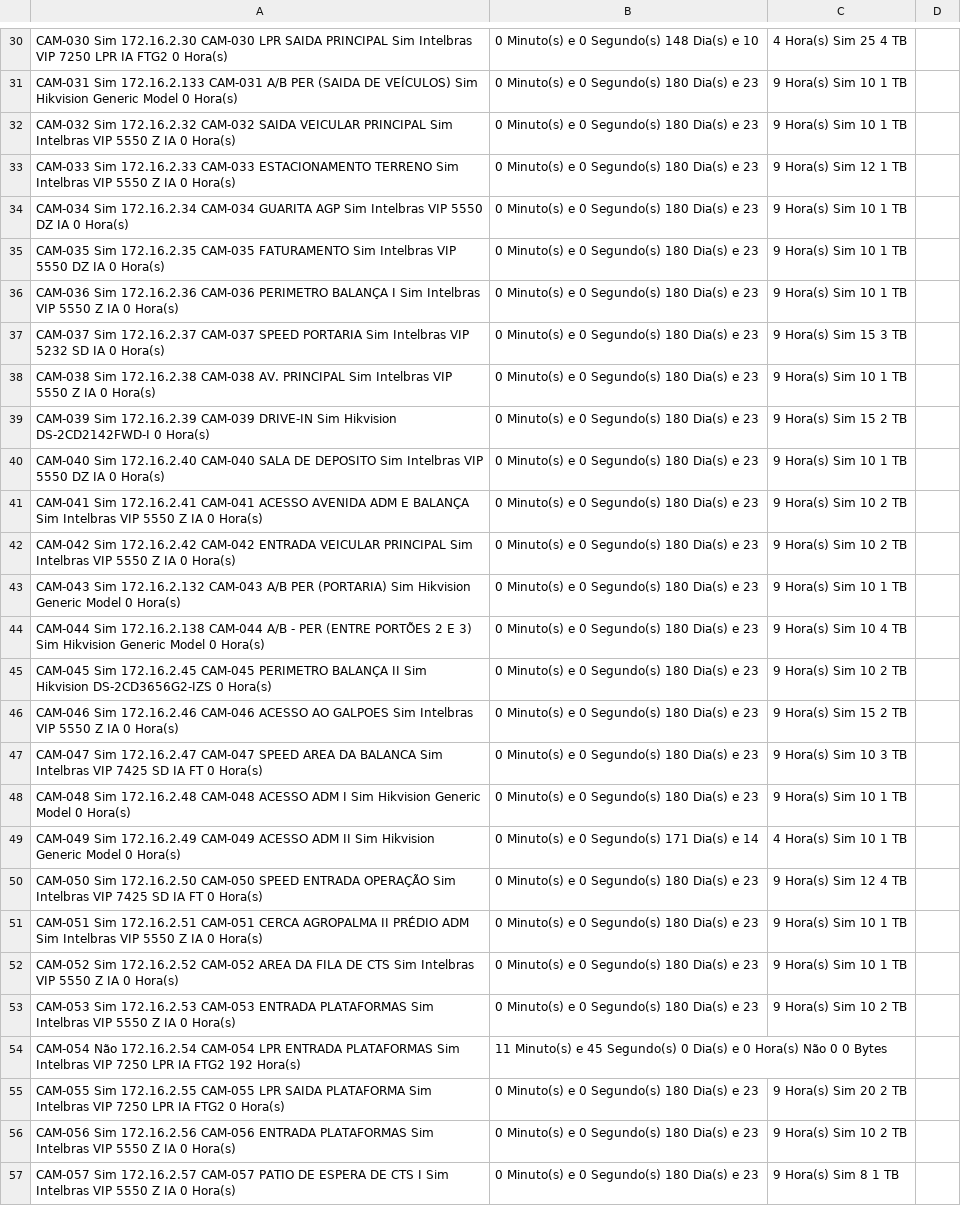
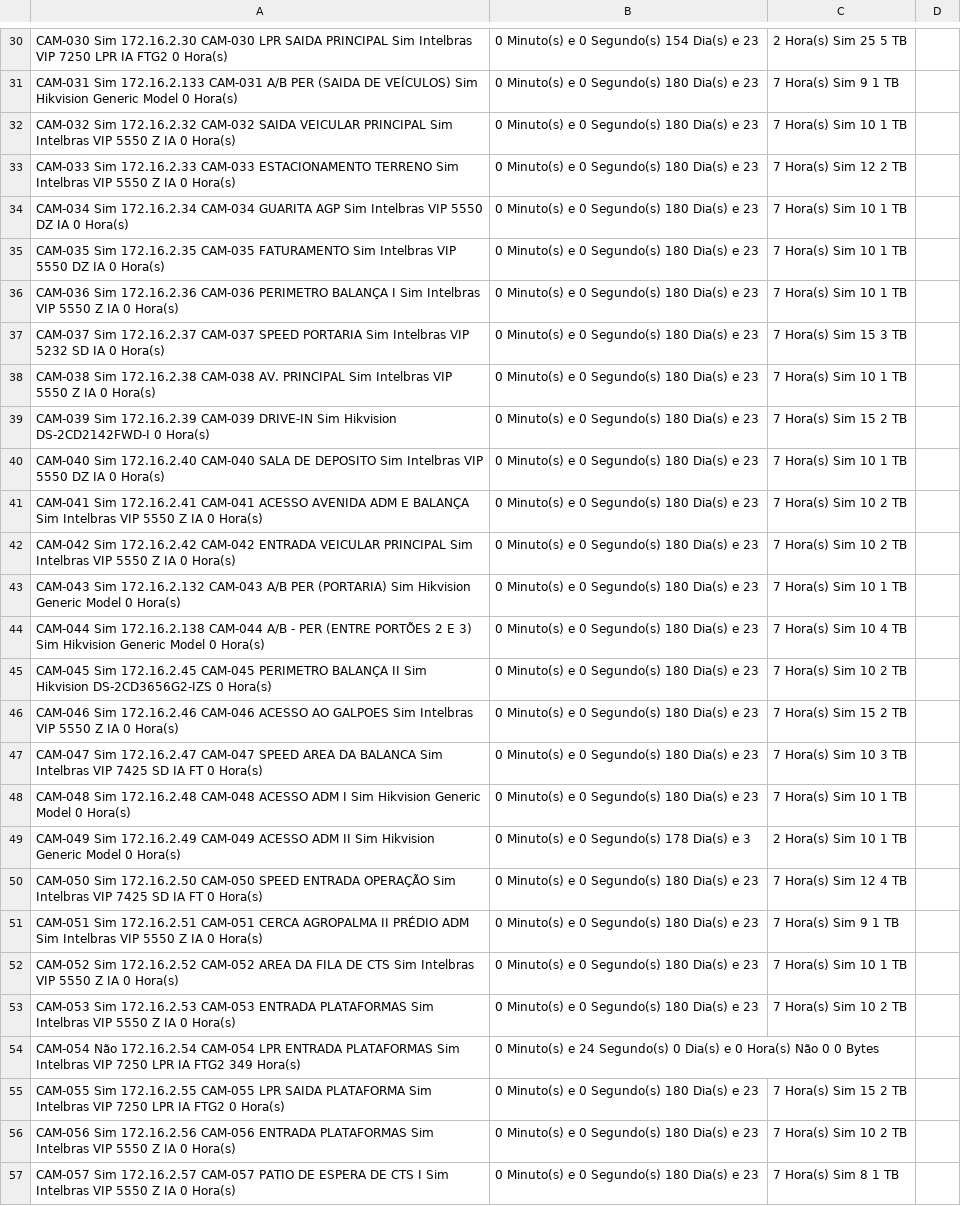
Before and after one commit to gayotecnologia/dashboard-cameras, a CSV file: status_cameras.csv, drawn as a sheet; only a part is shown, gaps mark what is left out; the diff covers the shown part only; the diff names each change by its address in the sheet, - before the commit and + after, or states it on an @@ line.

```diff
--- a/status_cameras.csv
+++ b/status_cameras.csv
-B30: 0 Minuto(s) e 0 Segundo(s) 148 Dia(s) e 10
+B30: 0 Minuto(s) e 0 Segundo(s) 154 Dia(s) e 23
-C30: 4 Hora(s) Sim 25 4 TB
+C30: 2 Hora(s) Sim 25 5 TB
-C31: 9 Hora(s) Sim 10 1 TB
+C31: 7 Hora(s) Sim 9 1 TB
-C32: 9 Hora(s) Sim 10 1 TB
+C32: 7 Hora(s) Sim 10 1 TB
-C33: 9 Hora(s) Sim 12 1 TB
+C33: 7 Hora(s) Sim 12 2 TB
-C34:C36: 9 Hora(s) Sim 10 1 TB
+C34:C36: 7 Hora(s) Sim 10 1 TB
-C37: 9 Hora(s) Sim 15 3 TB
+C37: 7 Hora(s) Sim 15 3 TB
-C38: 9 Hora(s) Sim 10 1 TB
+C38: 7 Hora(s) Sim 10 1 TB
-C39: 9 Hora(s) Sim 15 2 TB
+C39: 7 Hora(s) Sim 15 2 TB
-C40: 9 Hora(s) Sim 10 1 TB
+C40: 7 Hora(s) Sim 10 1 TB
-C41:C42: 9 Hora(s) Sim 10 2 TB
+C41:C42: 7 Hora(s) Sim 10 2 TB
-C43: 9 Hora(s) Sim 10 1 TB
+C43: 7 Hora(s) Sim 10 1 TB
-C44: 9 Hora(s) Sim 10 4 TB
+C44: 7 Hora(s) Sim 10 4 TB
-C45: 9 Hora(s) Sim 10 2 TB
+C45: 7 Hora(s) Sim 10 2 TB
-C46: 9 Hora(s) Sim 15 2 TB
+C46: 7 Hora(s) Sim 15 2 TB
-C47: 9 Hora(s) Sim 10 3 TB
+C47: 7 Hora(s) Sim 10 3 TB
-C48: 9 Hora(s) Sim 10 1 TB
+C48: 7 Hora(s) Sim 10 1 TB
-B49: 0 Minuto(s) e 0 Segundo(s) 171 Dia(s) e 14
+B49: 0 Minuto(s) e 0 Segundo(s) 178 Dia(s) e 3
-C49: 4 Hora(s) Sim 10 1 TB
+C49: 2 Hora(s) Sim 10 1 TB
-C50: 9 Hora(s) Sim 12 4 TB
+C50: 7 Hora(s) Sim 12 4 TB
-C51: 9 Hora(s) Sim 10 1 TB
+C51: 7 Hora(s) Sim 9 1 TB
-C52: 9 Hora(s) Sim 10 1 TB
+C52: 7 Hora(s) Sim 10 1 TB
-C53: 9 Hora(s) Sim 10 2 TB
+C53: 7 Hora(s) Sim 10 2 TB
-A54: …IA FTG2 192 Hora(s)
+A54: …IA FTG2 349 Hora(s)
-B54: 11 Minuto(s) e 45 Segundo(s) 0…
+B54: 0 Minuto(s) e 24 Segundo(s) 0…
-C55: 9 Hora(s) Sim 20 2 TB
+C55: 7 Hora(s) Sim 15 2 TB
-C56: 9 Hora(s) Sim 10 2 TB
+C56: 7 Hora(s) Sim 10 2 TB
-C57: 9 Hora(s) Sim 8 1 TB
+C57: 7 Hora(s) Sim 8 1 TB
```
Also changed, not shown: 154 edited cells elsewhere in this file.
